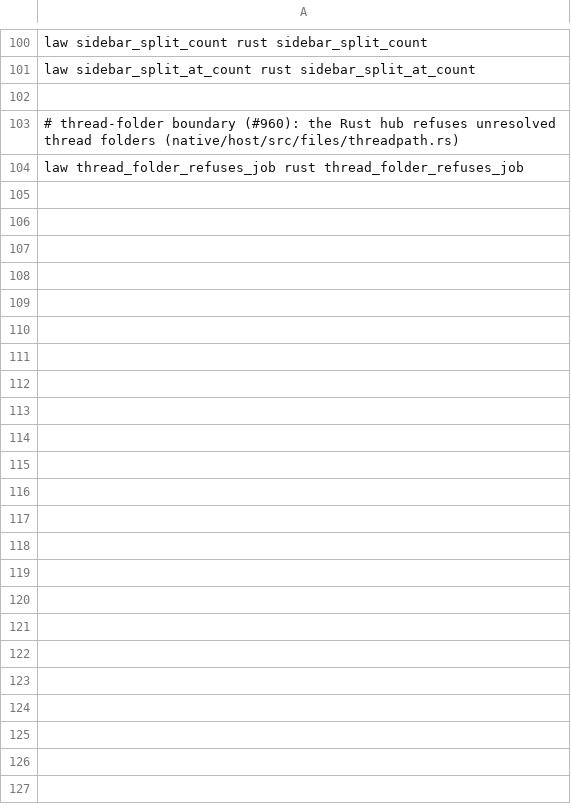
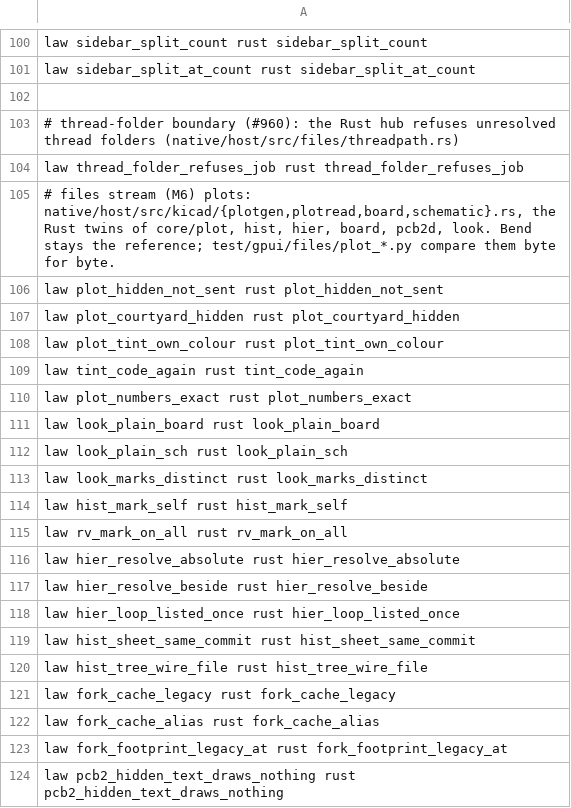
Before and after one commit to BackplaneWorks/Backplane, a TSV file: scripts/gpui/law-map.tsv, drawn as a sheet; only a part is shown, gaps mark what is left out.

Commit message:
kicad: boards and schematics read in Rust (no Bun child): sexpr, board, stroke text, schematic, plot, versions, comparisons, sheet trees; bp-plot; 19 laws as Rust tests

```diff
--- a/scripts/gpui/law-map.tsv
+++ b/scripts/gpui/law-map.tsv
@@ -104 +104,21 @@ law sidebar_split_at_count rust sidebar_split_at_count
 law thread_folder_refuses_job rust thread_folder_refuses_job
+# files stream (M6) plots: native/host/src/kicad/{plotgen,plotread,board,schematic}.rs, the Rust twins of core/plot, hist, hier, board, pcb2d, look. Bend stays the reference; test/gpui/files/plot_*.py compare them byte for byte.
+law plot_hidden_not_sent rust plot_hidden_not_sent
+law plot_courtyard_hidden rust plot_courtyard_hidden
+law plot_tint_own_colour rust plot_tint_own_colour
+law tint_code_again rust tint_code_again
+law plot_numbers_exact rust plot_numbers_exact
+law look_plain_board rust look_plain_board
+law look_plain_sch rust look_plain_sch
+law look_marks_distinct rust look_marks_distinct
+law hist_mark_self rust hist_mark_self
+law rv_mark_on_all rust rv_mark_on_all
+law hier_resolve_absolute rust hier_resolve_absolute
+law hier_resolve_beside rust hier_resolve_beside
+law hier_loop_listed_once rust hier_loop_listed_once
+law hist_sheet_same_commit rust hist_sheet_same_commit
+law hist_tree_wire_file rust hist_tree_wire_file
+law fork_cache_legacy rust fork_cache_legacy
+law fork_cache_alias rust fork_cache_alias
+law fork_footprint_legacy_at rust fork_footprint_legacy_at
+law pcb2_hidden_text_draws_nothing rust pcb2_hidden_text_draws_nothing
```
Also changed, not shown: 11 other files.
